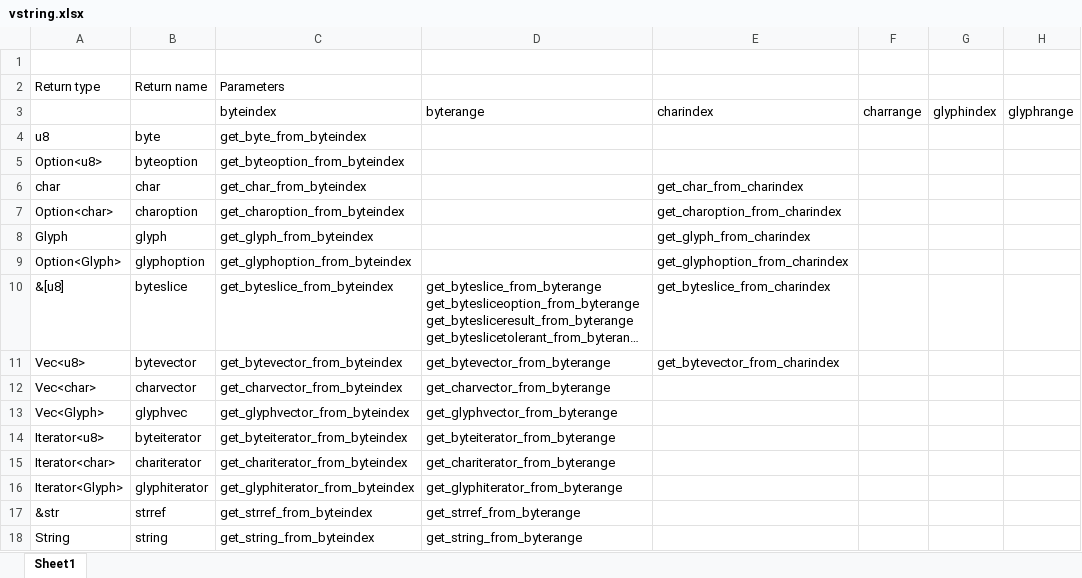
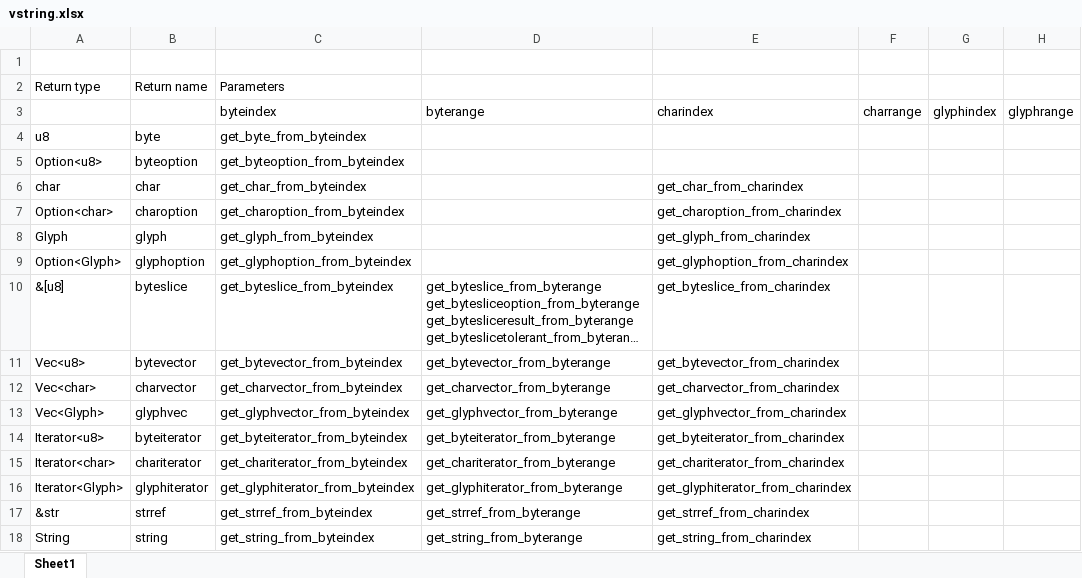
Before and after one commit to FrenchBear/Rust, an Excel workbook: Learning/l19_vstring/vstring.xlsx, sheet Sheet1, drawn as a sheet; long unchanged cells end in …; values as stored, in another font and other column widths than the file's, no borders; the diff names each change by its address in the sheet, - before the commit and + after, or states it on an @@ line.

Commit message:
charindex done

```diff
--- a/Learning/l19_vstring/vstring.xlsx (sheet Sheet1)
+++ b/Learning/l19_vstring/vstring.xlsx (sheet Sheet1)
-E12: (empty)
+E12: get_charvector_from_charindex
-E13: (empty)
+E13: get_glyphvector_from_charindex
-E14: (empty)
+E14: get_byteiterator_from_charindex
-E15: (empty)
+E15: get_chariterator_from_charindex
-E16: (empty)
+E16: get_glyphiterator_from_charindex
-E17: (empty)
+E17: get_strref_from_charindex
-E18: (empty)
+E18: get_string_from_charindex
```
Also changed, not shown: 3 other files.
